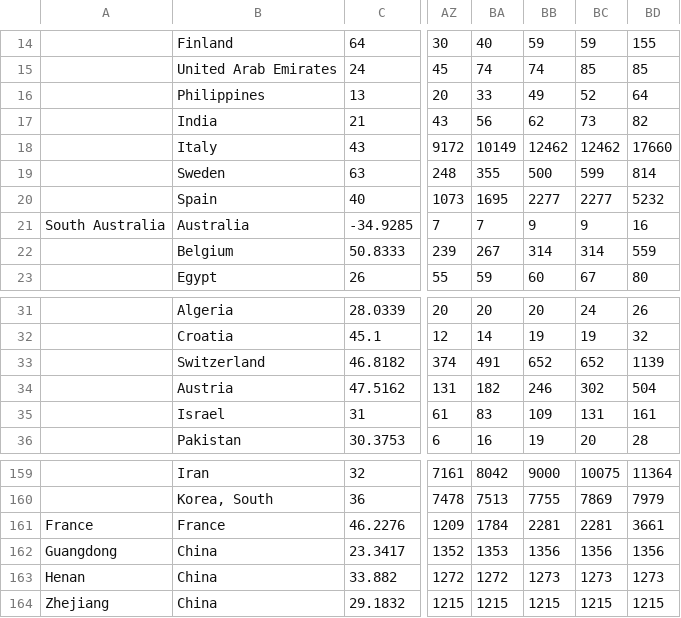
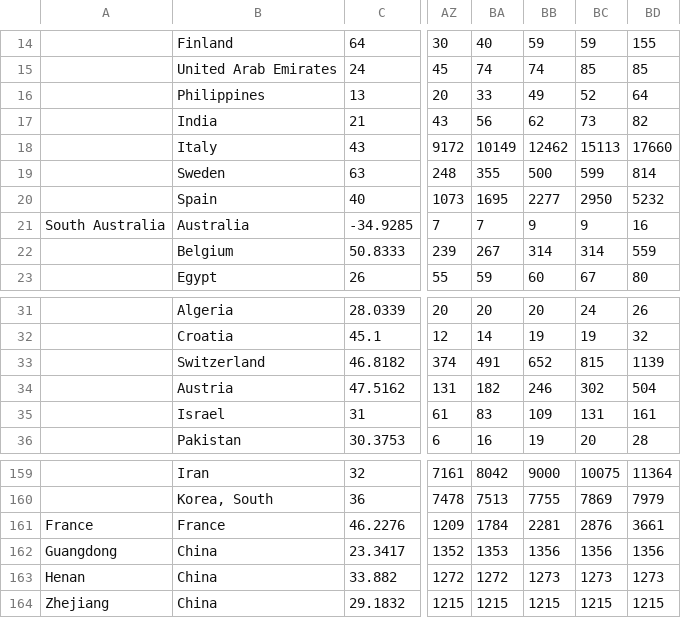
Before and after one commit to picorana/align_covid, a CSV file: data/time_series_19-covid-Confirmed.csv, drawn as a sheet; only a part is shown, gaps mark what is left out; the diff names each change by its address in the sheet, - before the commit and + after, or states it on an @@ line.

```diff
--- a/data/time_series_19-covid-Confirmed.csv
+++ b/data/time_series_19-covid-Confirmed.csv
-BC18: 12462
+BC18: 15113
-BC20: 2277
+BC20: 2950
-BC33: 652
+BC33: 815
-BC161: 2281
+BC161: 2876
```
Also changed, not shown: 9 other files.
